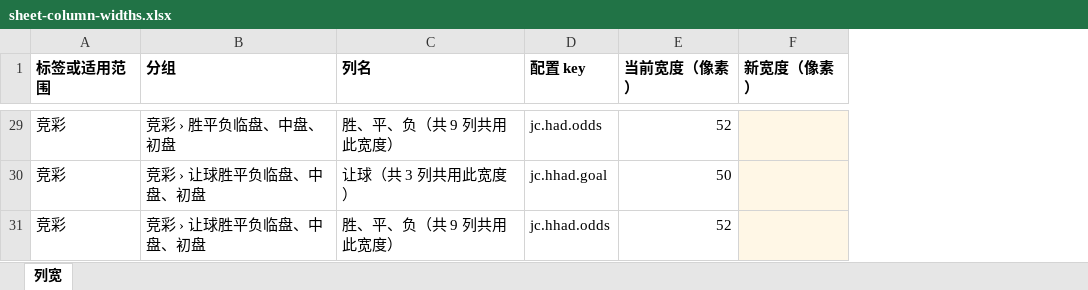
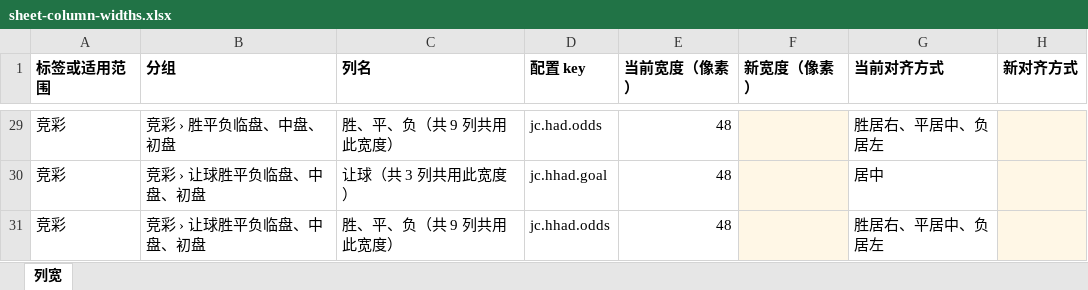
Before and after one commit to Dugege007/football-analyze-tool, an Excel workbook: web/docs/sheet-column-widths.xlsx, sheet 列宽, drawn as a sheet; only a part is shown, gaps mark what is left out; values as stored, in another font and other column widths than the file's, no borders; the diff covers the shown part only; the diff names each change by its address in the sheet, - before the commit and + after, or states it on an @@ line.

Commit message:
web: width/alignment write-back script and fill-in sheet with alignment columns

```diff
--- a/web/docs/sheet-column-widths.xlsx (sheet 列宽)
+++ b/web/docs/sheet-column-widths.xlsx (sheet 列宽)
+column G (当前对齐方式), rows 29-31: 胜居右、平居中、负居左 | 居中 | 胜居右、平居中、负居左
+column H (新对齐方式), empty
-E29 (当前宽度（像素）): 52
+E29 (当前宽度（像素）): 48
-E30 (当前宽度（像素）): 50
+E30 (当前宽度（像素）): 48
-E31 (当前宽度（像素）): 52
+E31 (当前宽度（像素）): 48
```
Also changed, not shown: 27 edited cells elsewhere in this sheet, 2 other files.
